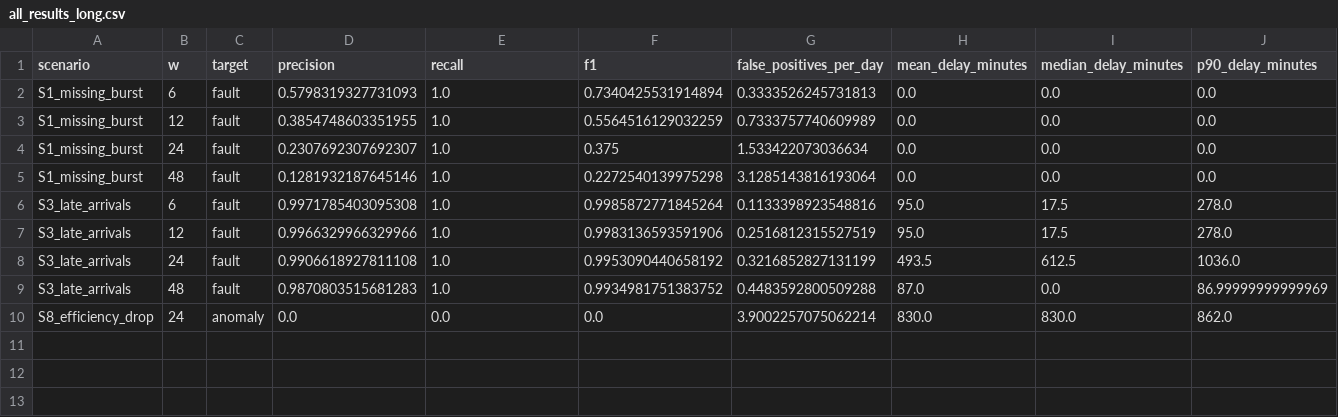
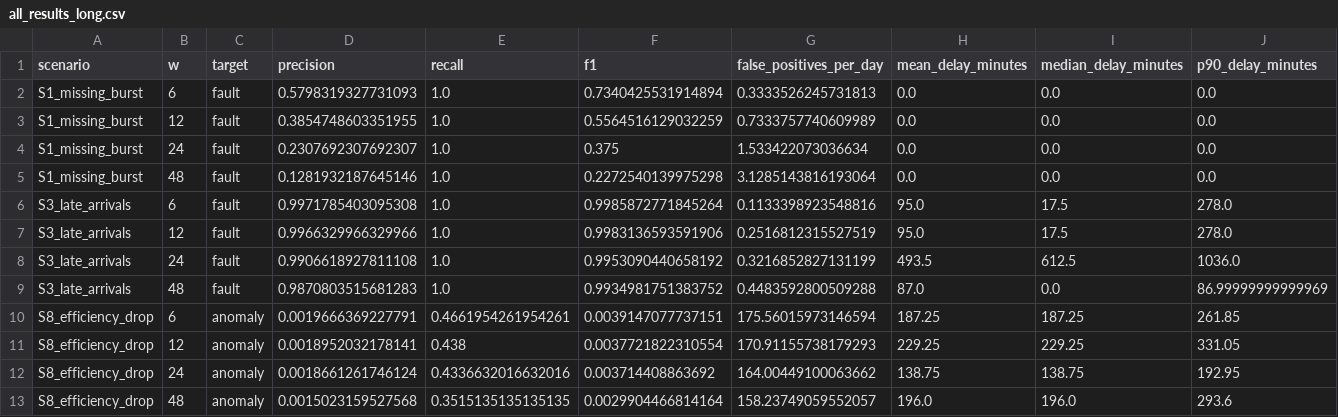
Before and after one commit to MariaMoradzadeh/solar-etl-observability, a CSV file: paper/tables/all_results_long.csv, drawn as a sheet; only a part is shown; removed rows and columns are numbered as before the commit, all else as after; rows hold the shown columns only; the diff names each change by its address in the sheet, - before the commit and + after, or states it on an @@ line.

```diff
--- a/paper/tables/all_results_long.csv
+++ b/paper/tables/all_results_long.csv
-row 10: S8_efficiency_drop | 24 | anomaly | 0.0 | 0.0 | 0.0 | 3.9002257075062214 | 830.0 | 830.0 | 862.0
+row 10: S8_efficiency_drop | 6 | anomaly | 0.0019666369227791 | 0.4661954261954261 | 0.0039147077737151 | 175.56015973146594 | 187.25 | 187.25 | 261.85
+row 11: S8_efficiency_drop | 12 | anomaly | 0.0018952032178141 | 0.438 | 0.0037721822310554 | 170.91155738179293 | 229.25 | 229.25 | 331.05
+row 12: S8_efficiency_drop | 24 | anomaly | 0.0018661261746124 | 0.4336632016632016 | 0.003714408863692 | 164.00449100063662 | 138.75 | 138.75 | 192.95
+row 13: S8_efficiency_drop | 48 | anomaly | 0.0015023159527568 | 0.3515135135135135 | 0.0029904466814164 | 158.23749059552057 | 196.0 | 196.0 | 293.6
```
Also changed, not shown: paper/results/S8_summary.csv, paper/results/summary.csv, 6 other files.
